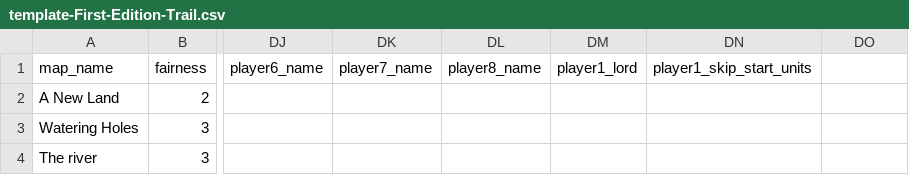
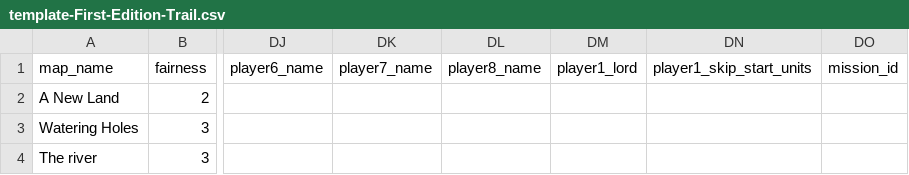
Before and after one commit to Krarilotus/ucp-extension-custom-skirmish-trails, a CSV file: resources/trails/template-First-Edition-Trail.csv, drawn as a sheet; only a part is shown, gaps mark what is left out; the diff names each change by its address in the sheet, - before the commit and + after, or states it on an @@ line.

Commit message:
1.3.8 - language text files (step 1 of the 4.8 proposal)
- trail_text_files in the trail settings file: a folder of <language>.json files (or a map of
  languages to files) with only the texts: trail_title, trail_summary and per mission the text
  columns; missions are found by number or by the new optional mission_id column
- the game language's file is laid over the csv's default texts; missing texts fall back to
  the csv; strict mode lists missing translations
- "Make language text files" in the CSV data panel turns language csv files into text files
  (plus _template.json for translators), refusing a language csv whose gameplay data differs

```diff
--- a/resources/trails/template-First-Edition-Trail.csv
+++ b/resources/trails/template-First-Edition-Trail.csv
-DO1: (empty)
+DO1: mission_id
```
Also changed, not shown: resources/trails/template-Extreme-Trail.csv, resources/trails/template-Warchest-Trail.csv, 11 other files.
